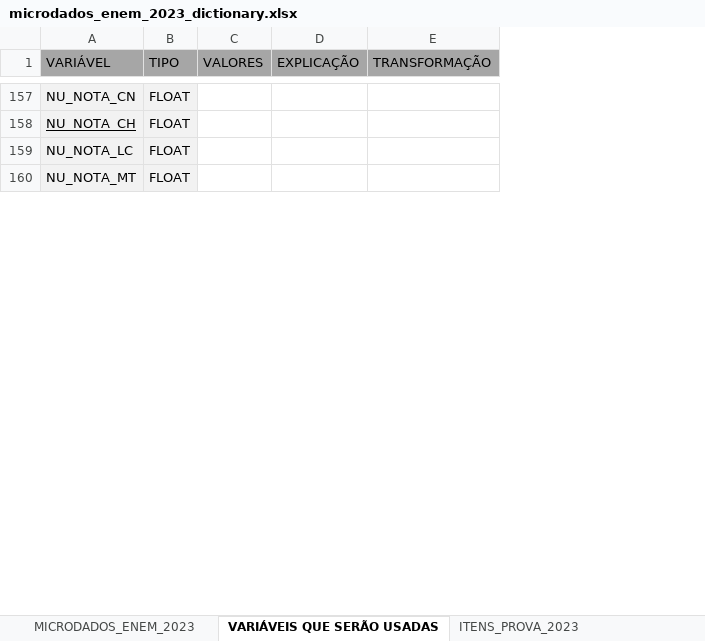
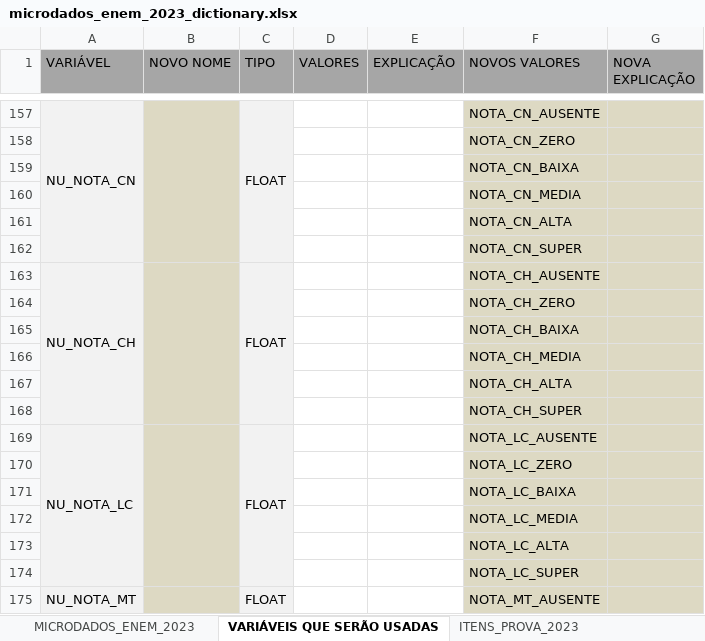
Before and after one commit to PedroGiacomin/data-mining, an Excel workbook: project-1/data/raw/dictionary/microdados_enem_2023_dictionary.xlsx, sheet VARIÁVEIS QUE SERÃO USADAS, drawn as a sheet; only a part is shown, gaps mark what is left out; values as stored, in another font and other column widths than the file's, no borders; removed rows and columns are numbered as before the commit, all else as after; the diff covers the shown part only; the diff names each change by its address in the sheet, - before the commit and + after, or states it on an @@ line.

Commit message:
Novas transformações e primeira tentativa de mineração com elas

```diff
--- a/project-1/data/raw/dictionary/microdados_enem_2023_dictionary.xlsx (sheet VARIÁVEIS QUE SERÃO USADAS)
+++ b/project-1/data/raw/dictionary/microdados_enem_2023_dictionary.xlsx (sheet VARIÁVEIS QUE SERÃO USADAS)
+column B (NOVO NOME), empty
-column E (TRANSFORMAÇÃO), empty
+column F (NOVOS VALORES), row 157: NOTA_CN_AUSENTE; row 163: NOTA_CH_AUSENTE; row 169: NOTA_LC_AUSENTE; row 175: NOTA_MT_AUSENTE
+column G (NOVA EXPLICAÇÃO), empty
+A157:A162 merged
+C157:C162 merged
@@ row 72 moved to row 158: NOTA_CN_ZERO @@
@@ row 73 moved to row 159: NOTA_CN_BAIXA @@
@@ row 74 moved to row 160: NOTA_CN_MEDIA @@
@@ row 75 moved to row 161: NOTA_CN_ALTA @@
@@ row 76 moved to row 162: NOTA_CN_SUPER @@
-A163 underline: on
+A163 underline: off
+A163:A168 merged
+C163:C168 merged
@@ row 88 moved to row 164: NOTA_CH_ZERO @@
+row 165:  |  |  |  |  | NOTA_CH_BAIXA
+row 166:  |  |  |  |  | NOTA_CH_MEDIA
+row 167:  |  |  |  |  | NOTA_CH_ALTA
+row 168:  |  |  |  |  | NOTA_CH_SUPER
+A169:A174 merged
+C169:C174 merged
+row 170:  |  |  |  |  | NOTA_LC_ZERO
+row 171:  |  |  |  |  | NOTA_LC_BAIXA
+row 172:  |  |  |  |  | NOTA_LC_MEDIA
+row 173:  |  |  |  |  | NOTA_LC_ALTA
+row 174:  |  |  |  |  | NOTA_LC_SUPER
+A175:A180 merged
+C175:C180 merged
```
Also changed, not shown: 11 added rows, 71 removed rows, 5 hidden or unhidden rows, cell formats and merged cells elsewhere in this sheet, sheet MICRODADOS_ENEM_2023, hidden cells, 9 other files.
